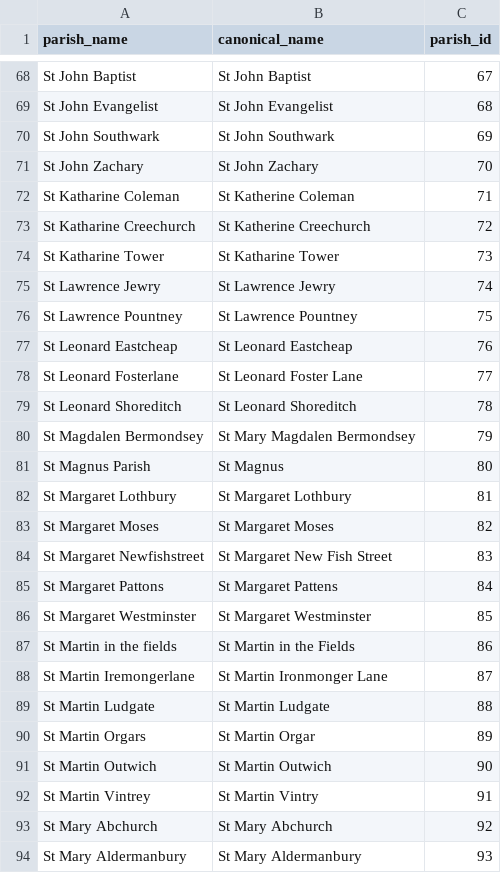
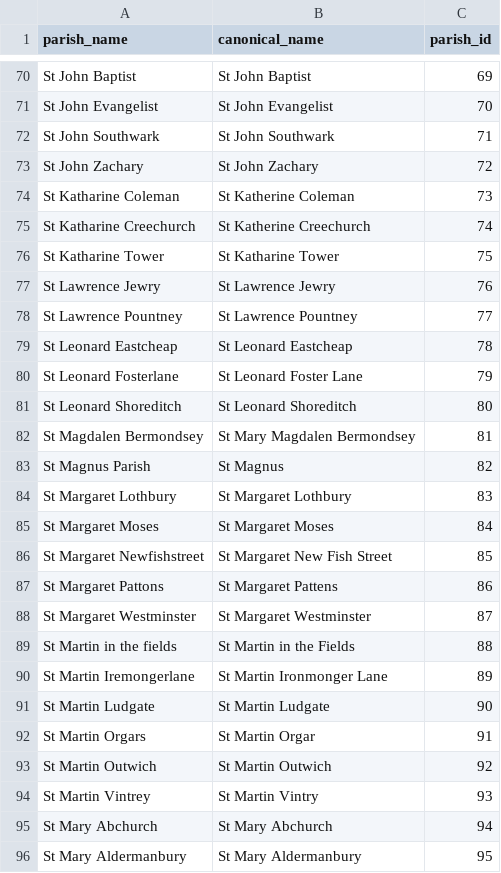
Before and after one commit to chnm/bom, a CSV file: scripts/bomr/data/parishes_unique.csv, drawn as a sheet; only a part is shown, gaps mark what is left out; addresses are those after the commit; the diff covers the shown part only; the diff names each change by its address in the sheet, - before the commit and + after, or states it on an @@ line.

```diff
--- a/scripts/bomr/data/parishes_unique.csv
+++ b/scripts/bomr/data/parishes_unique.csv
-C70 (parish_id): 67
+C70 (parish_id): 69
-C71 (parish_id): 68
+C71 (parish_id): 70
-C72 (parish_id): 69
+C72 (parish_id): 71
-C73 (parish_id): 70
+C73 (parish_id): 72
-C74 (parish_id): 71
+C74 (parish_id): 73
-C75 (parish_id): 72
+C75 (parish_id): 74
-C76 (parish_id): 73
+C76 (parish_id): 75
-C77 (parish_id): 74
+C77 (parish_id): 76
-C78 (parish_id): 75
+C78 (parish_id): 77
-C79 (parish_id): 76
+C79 (parish_id): 78
-C80 (parish_id): 77
+C80 (parish_id): 79
-C81 (parish_id): 78
+C81 (parish_id): 80
-C82 (parish_id): 79
+C82 (parish_id): 81
-C83 (parish_id): 80
+C83 (parish_id): 82
-C84 (parish_id): 81
+C84 (parish_id): 83
-C85 (parish_id): 82
+C85 (parish_id): 84
-C86 (parish_id): 83
+C86 (parish_id): 85
-C87 (parish_id): 84
+C87 (parish_id): 86
-C88 (parish_id): 85
+C88 (parish_id): 87
-C89 (parish_id): 86
+C89 (parish_id): 88
-C90 (parish_id): 87
+C90 (parish_id): 89
-C91 (parish_id): 88
+C91 (parish_id): 90
-C92 (parish_id): 89
+C92 (parish_id): 91
-C93 (parish_id): 90
+C93 (parish_id): 92
-C94 (parish_id): 91
+C94 (parish_id): 93
-C95 (parish_id): 92
+C95 (parish_id): 94
-C96 (parish_id): 93
+C96 (parish_id): 95
```
Also changed, not shown: 5 added rows and 108 edited cells elsewhere in this file, scripts/bomr/data/laxton_christenings.csv, 7 other files.
